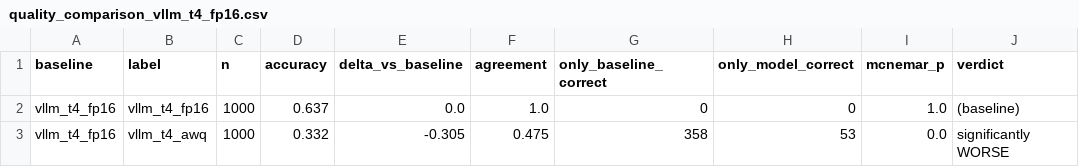
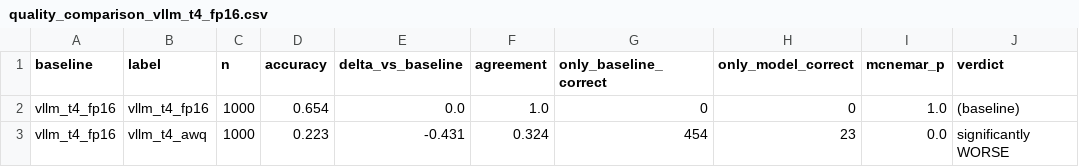
Before and after one commit to rohithram22/llm-serving-at-scale, a CSV file: results/quality_comparison_vllm_t4_fp16.csv, drawn as a sheet.

```diff
--- a/results/quality_comparison_vllm_t4_fp16.csv
+++ b/results/quality_comparison_vllm_t4_fp16.csv
@@ -1,3 +1,3 @@
 baseline,label,n,accuracy,delta_vs_baseline,agreement,only_baseline_correct,only_model_correct,mcnemar_p,verdict
-vllm_t4_fp16,vllm_t4_fp16,1000,0.637,0.0,1.0,0,0,1.0,(baseline)
-vllm_t4_fp16,vllm_t4_awq,1000,0.332,-0.305,0.475,358,53,0.0,significantly WORSE
+vllm_t4_fp16,vllm_t4_fp16,1000,0.654,0.0,1.0,0,0,1.0,(baseline)
+vllm_t4_fp16,vllm_t4_awq,1000,0.223,-0.431,0.324,454,23,0.0,significantly WORSE
```
Also changed, not shown: results/quality_comparison_cpu_vs_gpu_fp16.csv, results/quality_summary.csv, 5 other files.
